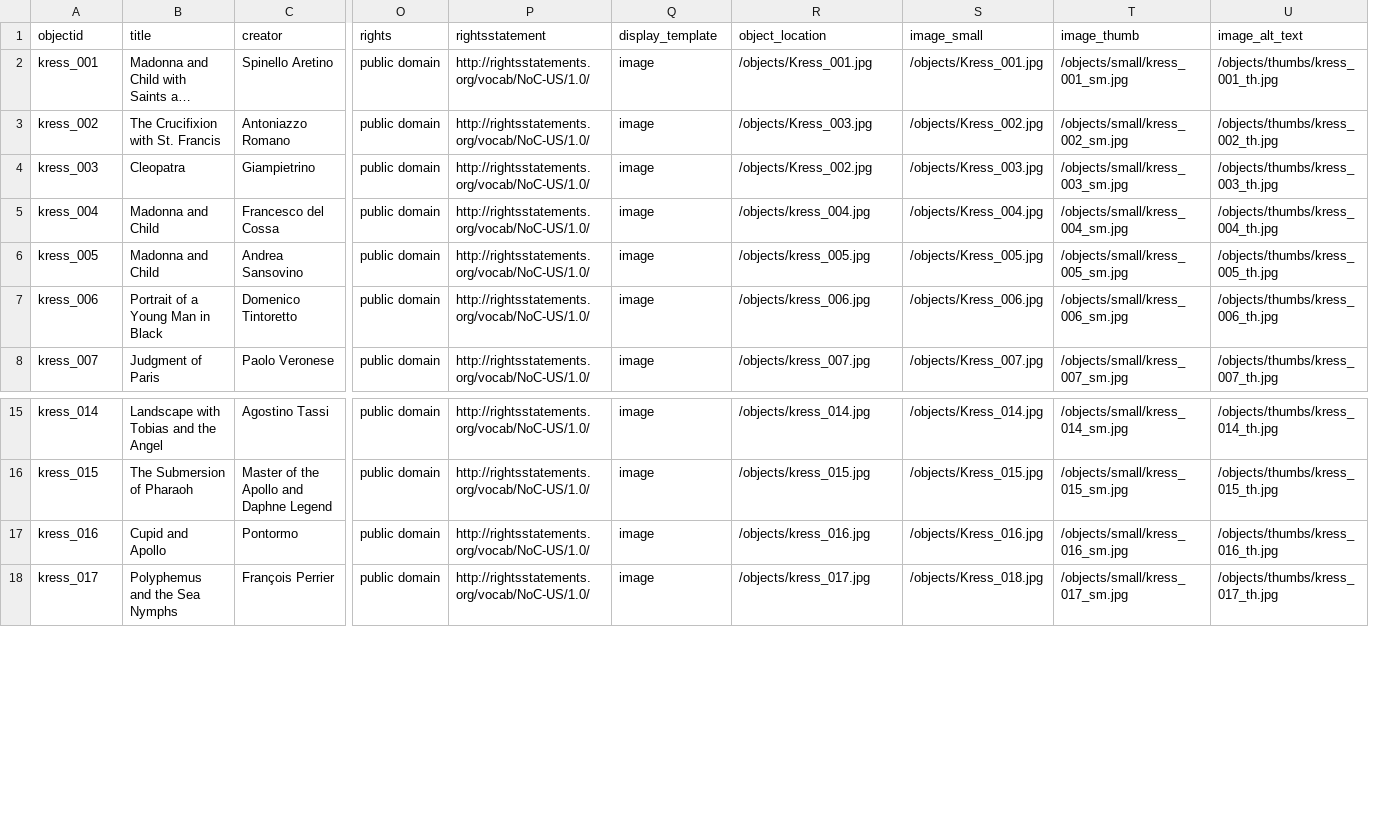
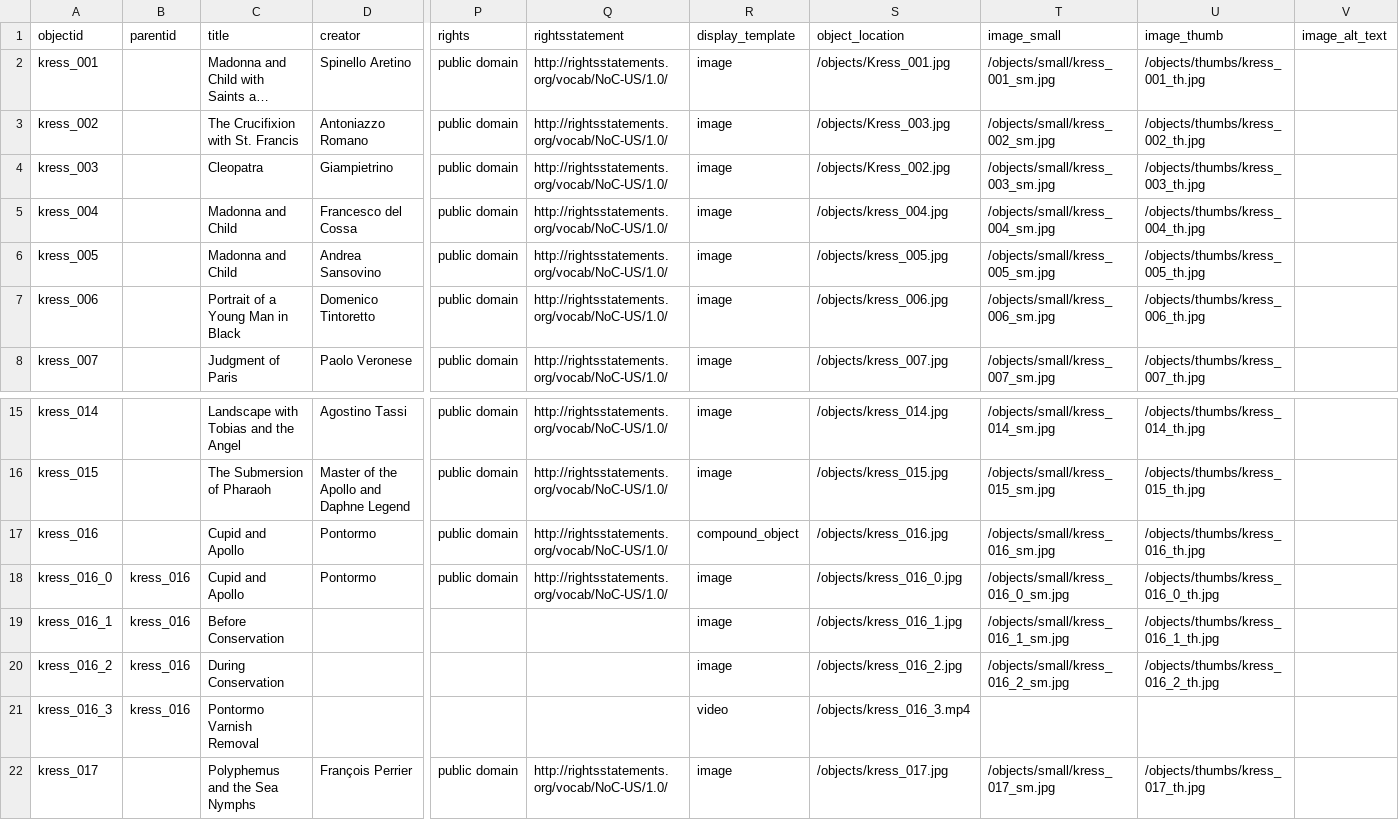
Before and after one commit to tmengelb/samek-kress-demo, a CSV file: _data/samek-kress.csv, drawn as a sheet; only a part is shown, gaps mark what is left out; long unchanged cells end in …; removed rows and columns are numbered as before the commit, all else as after; rows hold the shown columns only; the diff names each change by its address in the sheet, - before the commit and + after, or states it on an @@ line.

Commit message:
Update site with new csv and design

```diff
--- a/_data/samek-kress.csv
+++ b/_data/samek-kress.csv
+column B (parentid), empty
-column S (image_small), rows 2-8: /objects/Kress_001.jpg | /objects/Kress_002.jpg | /objects/Kress_003.jpg | /objects/Kress_004.jpg | /objects/Kress_005.jpg | /objects/Kress_006.jpg | /objects/Kress_007.jpg; rows 15-18: /objects/Kress_014.jpg | /objects/Kress_015.jpg | /objects/Kress_016.jpg | /objects/Kress_018.jpg
+column V (image_alt_text), empty
-T1: image_thumb
+T1: image_small
-U1: image_alt_text
+U1: image_thumb
-R17 (display_template): image
+R17 (display_template): compound_object
+row 18: kress_016_0 | kress_016 | Cupid and Apollo | Pontormo | public domain | http://rightsstatements.org/vocab/NoC-US/1.0/ | image | /objects/kress_016_0.jpg | /objects/small/kress_016_0_sm.jpg | /objects/thumbs/kress_016_0_th.jpg
+row 19: kress_016_1 | kress_016 | Before Conservation |  |  |  | image | /objects/kress_016_1.jpg | /objects/small/kress_016_1_sm.jpg | /objects/thumbs/kress_016_1_th.jpg
+row 20: kress_016_2 | kress_016 | During Conservation |  |  |  | image | /objects/kress_016_2.jpg | /objects/small/kress_016_2_sm.jpg | /objects/thumbs/kress_016_2_th.jpg
+row 21: kress_016_3 | kress_016 | Pontormo Varnish Removal |  |  |  | video | /objects/kress_016_3.mp4
```
